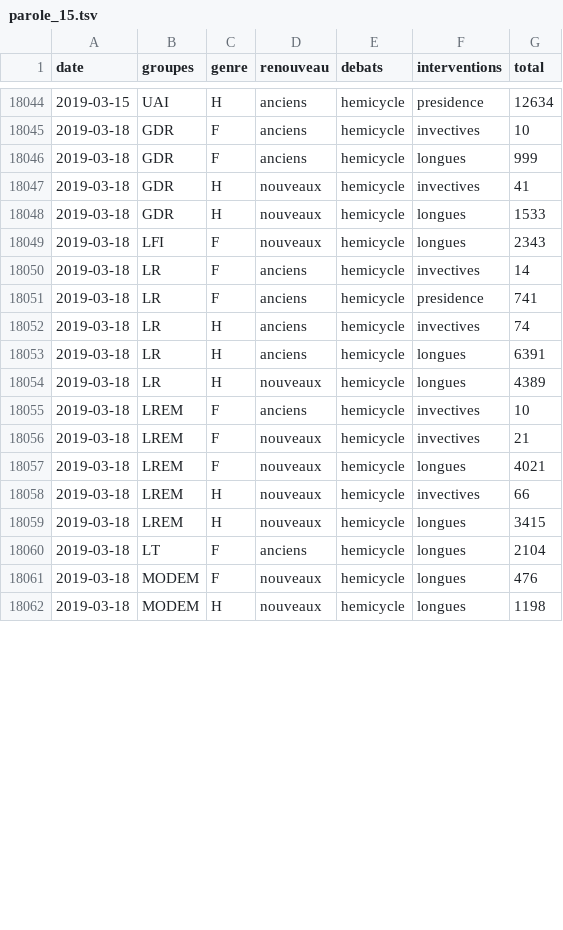
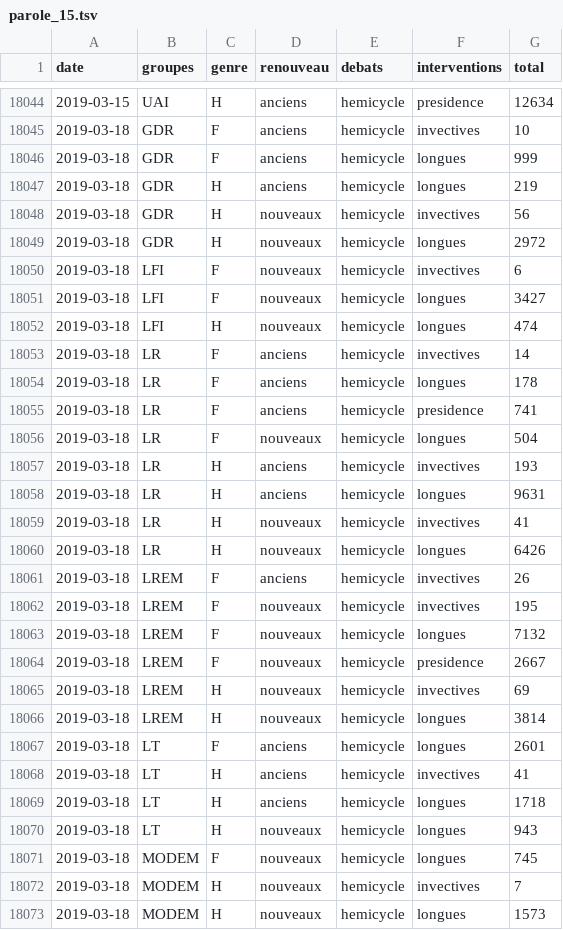
Before and after one commit to RouxRC/parole, a TSV file: data/parole_15.tsv, drawn as a sheet; only a part is shown, gaps mark what is left out; the diff covers the shown part only.

```diff
--- a/data/parole_15.tsv
+++ b/data/parole_15.tsv
@@ -18046,17 +18046,28 @@ date	groupes	genre	renouveau	debats	interventions	total
 2019-03-18	GDR	F	anciens	hemicycle	longues	999
-2019-03-18	GDR	H	nouveaux	hemicycle	invectives	41
-2019-03-18	GDR	H	nouveaux	hemicycle	longues	1533
-2019-03-18	LFI	F	nouveaux	hemicycle	longues	2343
+2019-03-18	GDR	H	anciens	hemicycle	longues	219
+2019-03-18	GDR	H	nouveaux	hemicycle	invectives	56
+2019-03-18	GDR	H	nouveaux	hemicycle	longues	2972
+2019-03-18	LFI	F	nouveaux	hemicycle	invectives	6
+2019-03-18	LFI	F	nouveaux	hemicycle	longues	3427
+2019-03-18	LFI	H	nouveaux	hemicycle	longues	474
 2019-03-18	LR	F	anciens	hemicycle	invectives	14
+2019-03-18	LR	F	anciens	hemicycle	longues	178
 2019-03-18	LR	F	anciens	hemicycle	presidence	741
-2019-03-18	LR	H	anciens	hemicycle	invectives	74
-2019-03-18	LR	H	anciens	hemicycle	longues	6391
-2019-03-18	LR	H	nouveaux	hemicycle	longues	4389
-2019-03-18	LREM	F	anciens	hemicycle	invectives	10
-2019-03-18	LREM	F	nouveaux	hemicycle	invectives	21
-2019-03-18	LREM	F	nouveaux	hemicycle	longues	4021
-2019-03-18	LREM	H	nouveaux	hemicycle	invectives	66
-2019-03-18	LREM	H	nouveaux	hemicycle	longues	3415
-2019-03-18	LT	F	anciens	hemicycle	longues	2104
-2019-03-18	MODEM	F	nouveaux	hemicycle	longues	476
-2019-03-18	MODEM	H	nouveaux	hemicycle	longues	1198
+2019-03-18	LR	F	nouveaux	hemicycle	longues	504
+2019-03-18	LR	H	anciens	hemicycle	invectives	193
+2019-03-18	LR	H	anciens	hemicycle	longues	9631
+2019-03-18	LR	H	nouveaux	hemicycle	invectives	41
+2019-03-18	LR	H	nouveaux	hemicycle	longues	6426
+2019-03-18	LREM	F	anciens	hemicycle	invectives	26
+2019-03-18	LREM	F	nouveaux	hemicycle	invectives	195
+2019-03-18	LREM	F	nouveaux	hemicycle	longues	7132
+2019-03-18	LREM	F	nouveaux	hemicycle	presidence	2667
+2019-03-18	LREM	H	nouveaux	hemicycle	invectives	69
+2019-03-18	LREM	H	nouveaux	hemicycle	longues	3814
+2019-03-18	LT	F	anciens	hemicycle	longues	2601
+2019-03-18	LT	H	anciens	hemicycle	invectives	41
+2019-03-18	LT	H	anciens	hemicycle	longues	1718
+2019-03-18	LT	H	nouveaux	hemicycle	longues	943
+2019-03-18	MODEM	F	nouveaux	hemicycle	longues	745
+2019-03-18	MODEM	H	nouveaux	hemicycle	invectives	7
+2019-03-18	MODEM	H	nouveaux	hemicycle	longues	1573
```
Also changed, not shown: 7 added rows and 6 edited cells elsewhere in this file, data/amendements_15.tsv.
